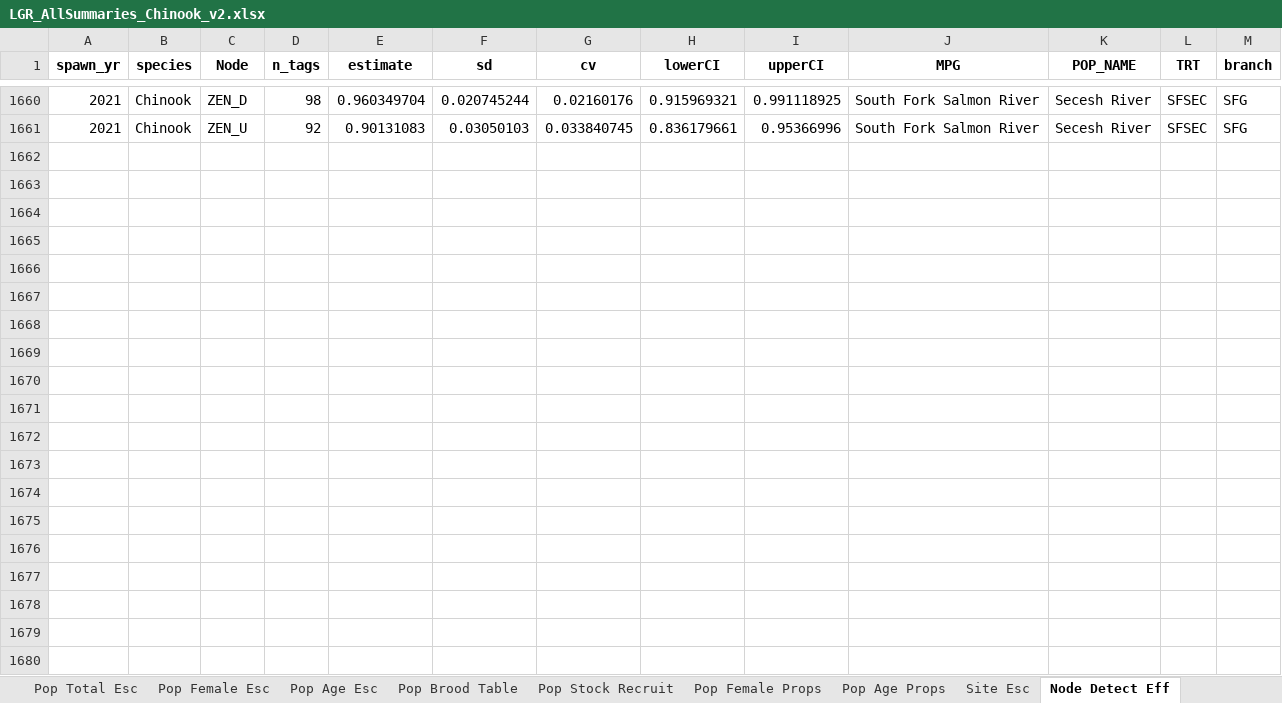
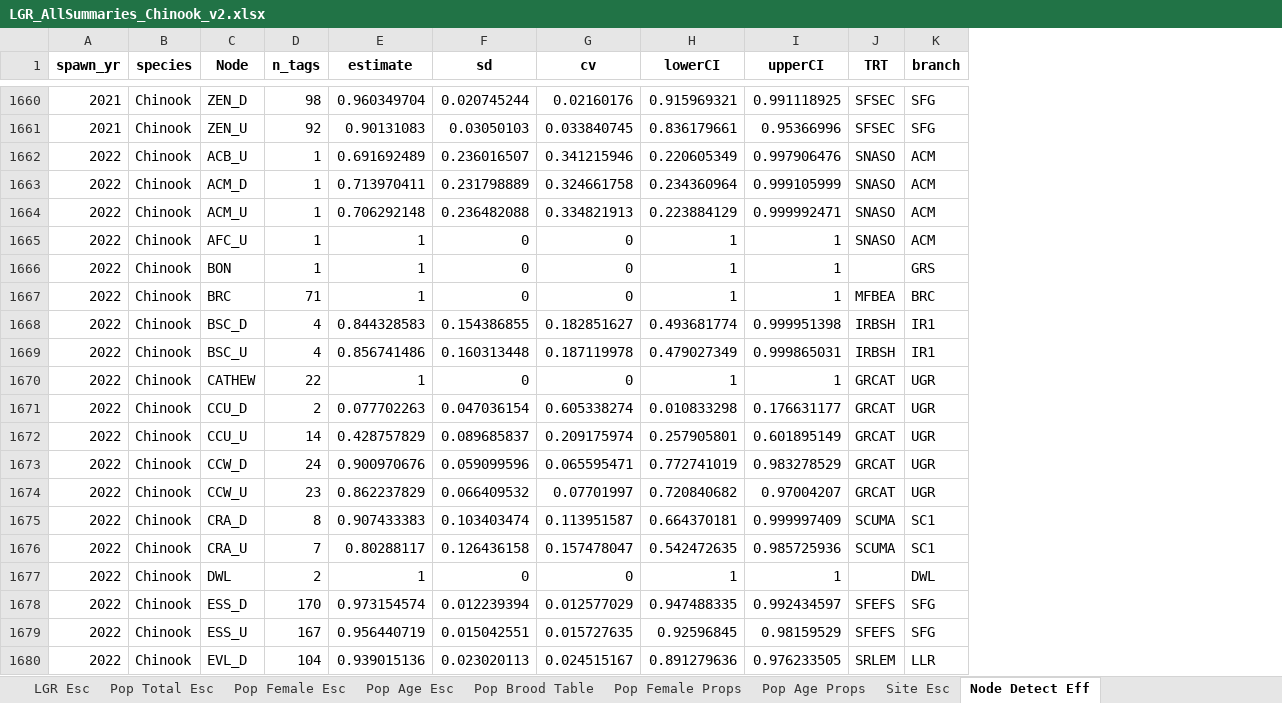
Before and after one commit to ryankinzer/SnakeBasinFishStatus, an Excel workbook: Abundance_results/LGR_AllSummaries_Chinook_v2.xlsx, sheet Node Detect Eff, drawn as a sheet; only a part is shown, gaps mark what is left out; values as stored, in another font and other column widths than the file's, no borders; removed rows and columns are numbered as before the commit, all else as after; the diff covers the shown part only; the diff names each change by its address in the sheet, - before the commit and + after, or states it on an @@ line.

```diff
--- a/Abundance_results/LGR_AllSummaries_Chinook_v2.xlsx (sheet Node Detect Eff)
+++ b/Abundance_results/LGR_AllSummaries_Chinook_v2.xlsx (sheet Node Detect Eff)
-sheet tab: Pop Stock Recruit
-column J (MPG), rows 1660-1661: South Fork Salmon River | South Fork Salmon River
-column K (POP_NAME), rows 1660-1661: Secesh River | Secesh River
+row 1662: 2022 | Chinook | ACB_U | 1 | 0.691692489 | 0.236016507 | 0.341215946 | 0.220605349 | 0.997906476 | SNASO | ACM
+row 1663: 2022 | Chinook | ACM_D | 1 | 0.713970411 | 0.231798889 | 0.324661758 | 0.234360964 | 0.999105999 | SNASO | ACM
+row 1664: 2022 | Chinook | ACM_U | 1 | 0.706292148 | 0.236482088 | 0.334821913 | 0.223884129 | 0.999992471 | SNASO | ACM
+row 1665: 2022 | Chinook | AFC_U | 1 | 1 | 0 | 0 | 1 | 1 | SNASO | ACM
+row 1666: 2022 | Chinook | BON | 1 | 1 | 0 | 0 | 1 | 1 |  | GRS
+row 1667: 2022 | Chinook | BRC | 71 | 1 | 0 | 0 | 1 | 1 | MFBEA | BRC
+row 1668: 2022 | Chinook | BSC_D | 4 | 0.844328583 | 0.154386855 | 0.182851627 | 0.493681774 | 0.999951398 | IRBSH | IR1
+row 1669: 2022 | Chinook | BSC_U | 4 | 0.856741486 | 0.160313448 | 0.187119978 | 0.479027349 | 0.999865031 | IRBSH | IR1
+row 1670: 2022 | Chinook | CATHEW | 22 | 1 | 0 | 0 | 1 | 1 | GRCAT | UGR
+row 1671: 2022 | Chinook | CCU_D | 2 | 0.077702263 | 0.047036154 | 0.605338274 | 0.010833298 | 0.176631177 | GRCAT | UGR
+row 1672: 2022 | Chinook | CCU_U | 14 | 0.428757829 | 0.089685837 | 0.209175974 | 0.257905801 | 0.601895149 | GRCAT | UGR
+row 1673: 2022 | Chinook | CCW_D | 24 | 0.900970676 | 0.059099596 | 0.065595471 | 0.772741019 | 0.983278529 | GRCAT | UGR
+row 1674: 2022 | Chinook | CCW_U | 23 | 0.862237829 | 0.066409532 | 0.07701997 | 0.720840682 | 0.97004207 | GRCAT | UGR
+row 1675: 2022 | Chinook | CRA_D | 8 | 0.907433383 | 0.103403474 | 0.113951587 | 0.664370181 | 0.999997409 | SCUMA | SC1
+row 1676: 2022 | Chinook | CRA_U | 7 | 0.80288117 | 0.126436158 | 0.157478047 | 0.542472635 | 0.985725936 | SCUMA | SC1
+row 1677: 2022 | Chinook | DWL | 2 | 1 | 0 | 0 | 1 | 1 |  | DWL
+row 1678: 2022 | Chinook | ESS_D | 170 | 0.973154574 | 0.012239394 | 0.012577029 | 0.947488335 | 0.992434597 | SFEFS | SFG
+row 1679: 2022 | Chinook | ESS_U | 167 | 0.956440719 | 0.015042551 | 0.015727635 | 0.92596845 | 0.98159529 | SFEFS | SFG
+row 1680: 2022 | Chinook | EVL_D | 104 | 0.939015136 | 0.023020113 | 0.024515167 | 0.891279636 | 0.976233505 | SRLEM | LLR
```
Also changed, not shown: 84 added rows elsewhere in this sheet, sheet Pop Age Props, sheet Pop Total Esc, sheet Pop Age Esc, sheet Pop Female Esc, sheet Pop Female Props, sheet Site Esc, 2 more sheets, Abundance_results/LGR_AllSummaries_Steelhead_v2.xlsx, 51 other files.
